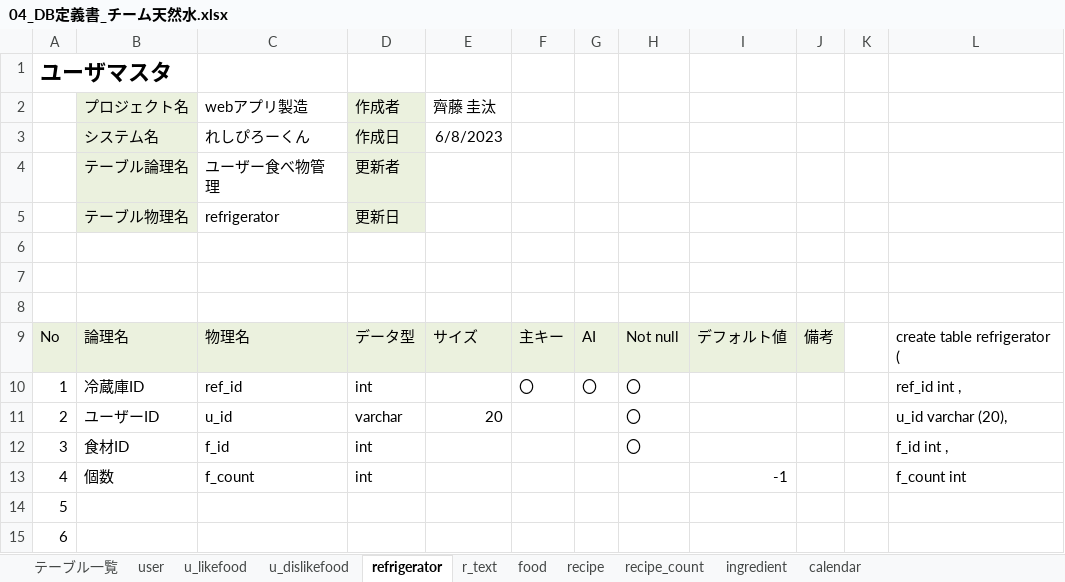
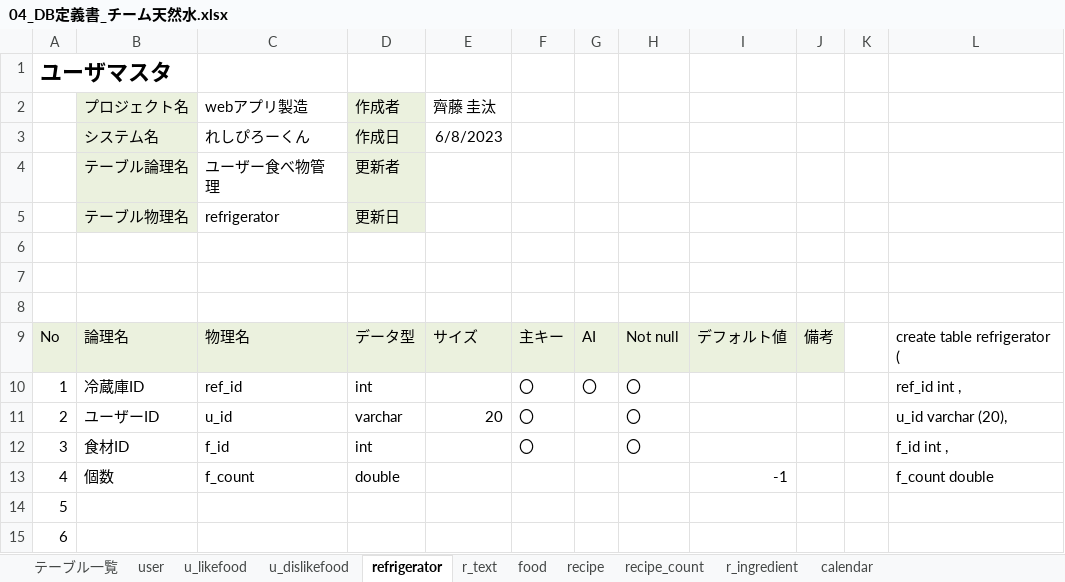
Before and after one commit to dojo2023/C-6, an Excel workbook: doc/04_DB定義書_チーム天然水.xlsx, sheet refrigerator, drawn as a sheet; only a part is shown; values as stored, in another font and other column widths than the file's, no borders; the diff names each change by its address in the sheet, - before the commit and + after, or states it on an @@ line.

```diff
--- a/doc/04_DB定義書_チーム天然水.xlsx (sheet refrigerator)
+++ b/doc/04_DB定義書_チーム天然水.xlsx (sheet refrigerator)
-sheet tab: ingredient
+sheet tab: r_ingredient
-F11:F12: (empty)
+F11:F12: 〇
-D13 (作成者): int
+D13 (作成者): double
-L13: f_count int
+L13: f_count double
```
Also changed, not shown: sheet r_text, sheet calendar, sheet recipe_count, sheet r_ingredient, sheet テーブル一覧, formulas that keep their value.
